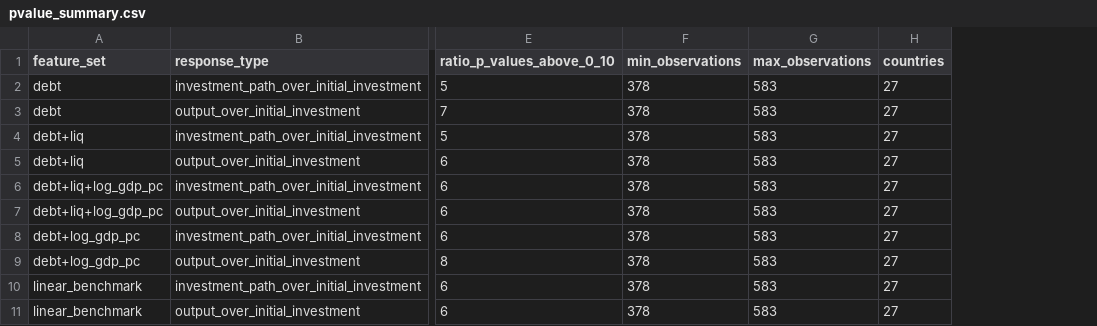
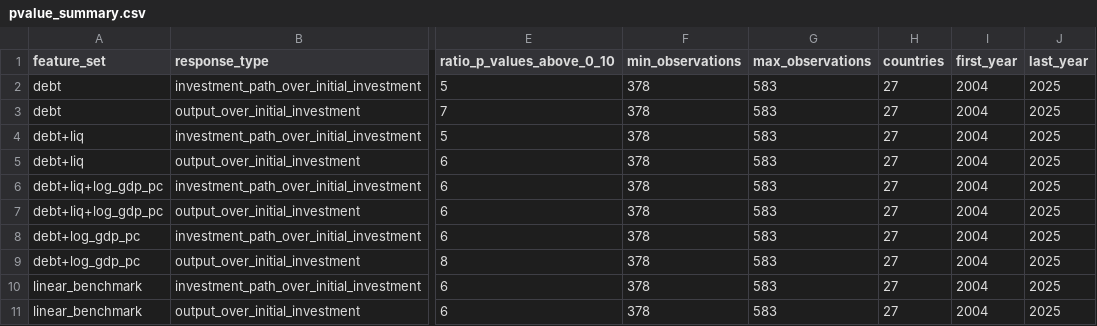
Before and after one commit to dkacz/self-defeating-public-investment-cuts-2025-repro-20260525, a CSV file: results_reader/pvalue_summary.csv, drawn as a sheet; only a part is shown, gaps mark what is left out; the diff names each change by its address in the sheet, - before the commit and + after, or states it on an @@ line.

```diff
--- a/results_reader/pvalue_summary.csv
+++ b/results_reader/pvalue_summary.csv
+column I (first_year), rows 2-11: all 2004
+column J (last_year), rows 2-11: all 2025
```
Also changed, not shown: results_reader/country_2025_missingness_ledger.csv, results_reader/cumulative_uncertainty_summary.csv, 25 other files.
